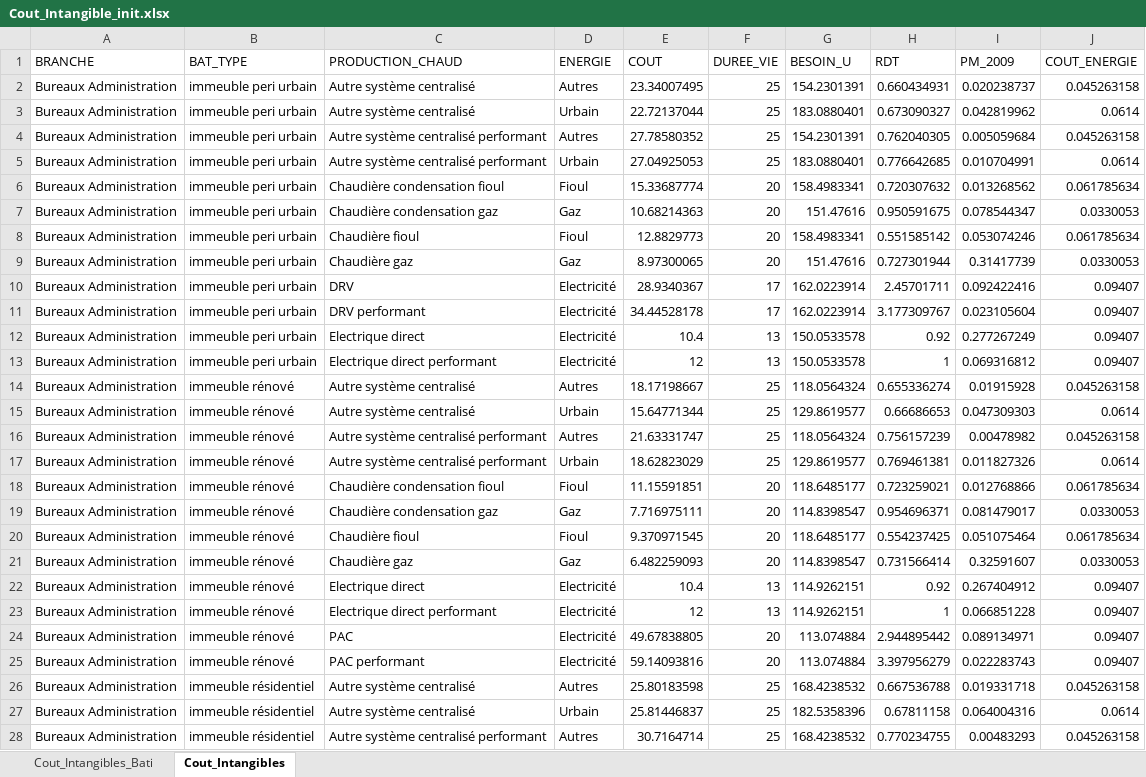
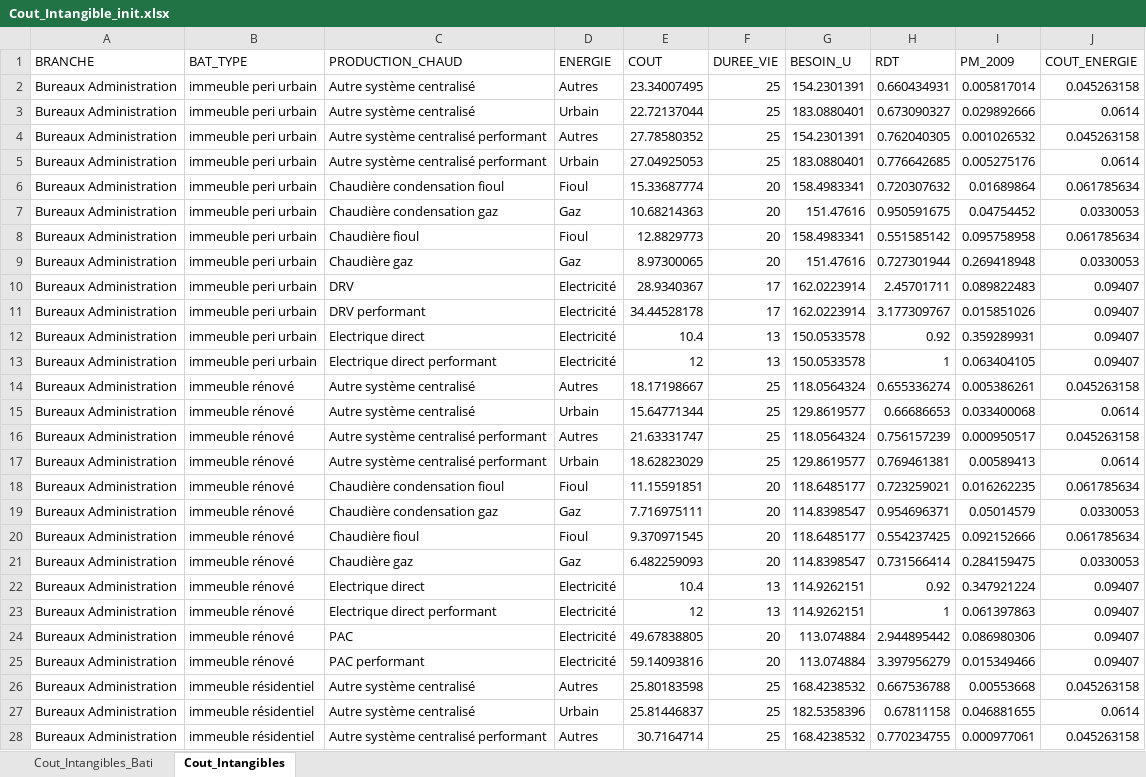
Before and after one commit to energiesDemain/tertiaire, an Excel workbook: model/Tables_init/Cout_Intangible_init.xlsx, sheet Cout_Intangibles, drawn as a sheet; only a part is shown; values as stored, in another font and other column widths than the file's, no borders; the diff covers the shown part only; the diff names each change by its address in the sheet, - before the commit and + after, or states it on an @@ line.

```diff
--- a/model/Tables_init/Cout_Intangible_init.xlsx (sheet Cout_Intangibles)
+++ b/model/Tables_init/Cout_Intangible_init.xlsx (sheet Cout_Intangibles)
-I2 (PM_2009): 0.020238737
+I2 (PM_2009): 0.005817014
-I3 (PM_2009): 0.042819962
+I3 (PM_2009): 0.029892666
-I4 (PM_2009): 0.005059684
+I4 (PM_2009): 0.001026532
-I5 (PM_2009): 0.010704991
+I5 (PM_2009): 0.005275176
-I6 (PM_2009): 0.013268562
+I6 (PM_2009): 0.01689864
-I7 (PM_2009): 0.078544347
+I7 (PM_2009): 0.04754452
-I8 (PM_2009): 0.053074246
+I8 (PM_2009): 0.095758958
-I9 (PM_2009): 0.31417739
+I9 (PM_2009): 0.269418948
-I10 (PM_2009): 0.092422416
+I10 (PM_2009): 0.089822483
-I11 (PM_2009): 0.023105604
+I11 (PM_2009): 0.015851026
-I12 (PM_2009): 0.277267249
+I12 (PM_2009): 0.359289931
-I13 (PM_2009): 0.069316812
+I13 (PM_2009): 0.063404105
-I14 (PM_2009): 0.01915928
+I14 (PM_2009): 0.005386261
-I15 (PM_2009): 0.047309303
+I15 (PM_2009): 0.033400068
-I16 (PM_2009): 0.00478982
+I16 (PM_2009): 0.000950517
-I17 (PM_2009): 0.011827326
+I17 (PM_2009): 0.00589413
-I18 (PM_2009): 0.012768866
+I18 (PM_2009): 0.016262235
-I19 (PM_2009): 0.081479017
+I19 (PM_2009): 0.05014579
-I20 (PM_2009): 0.051075464
+I20 (PM_2009): 0.092152666
-I21 (PM_2009): 0.32591607
+I21 (PM_2009): 0.284159475
-I22 (PM_2009): 0.267404912
+I22 (PM_2009): 0.347921224
-I23 (PM_2009): 0.066851228
+I23 (PM_2009): 0.061397863
-I24 (PM_2009): 0.089134971
+I24 (PM_2009): 0.086980306
-I25 (PM_2009): 0.022283743
+I25 (PM_2009): 0.015349466
-I26 (PM_2009): 0.019331718
+I26 (PM_2009): 0.00553668
-I27 (PM_2009): 0.064004316
+I27 (PM_2009): 0.046881655
-I28 (PM_2009): 0.00483293
+I28 (PM_2009): 0.000977061
```
Also changed, not shown: 1222 edited cells elsewhere in this sheet, 21 other files.
